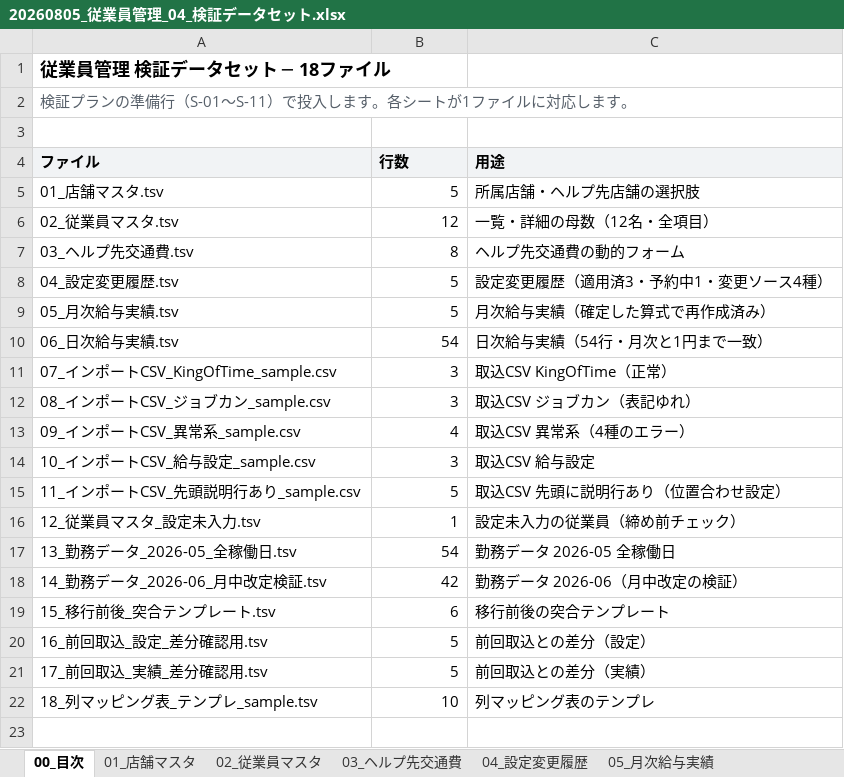
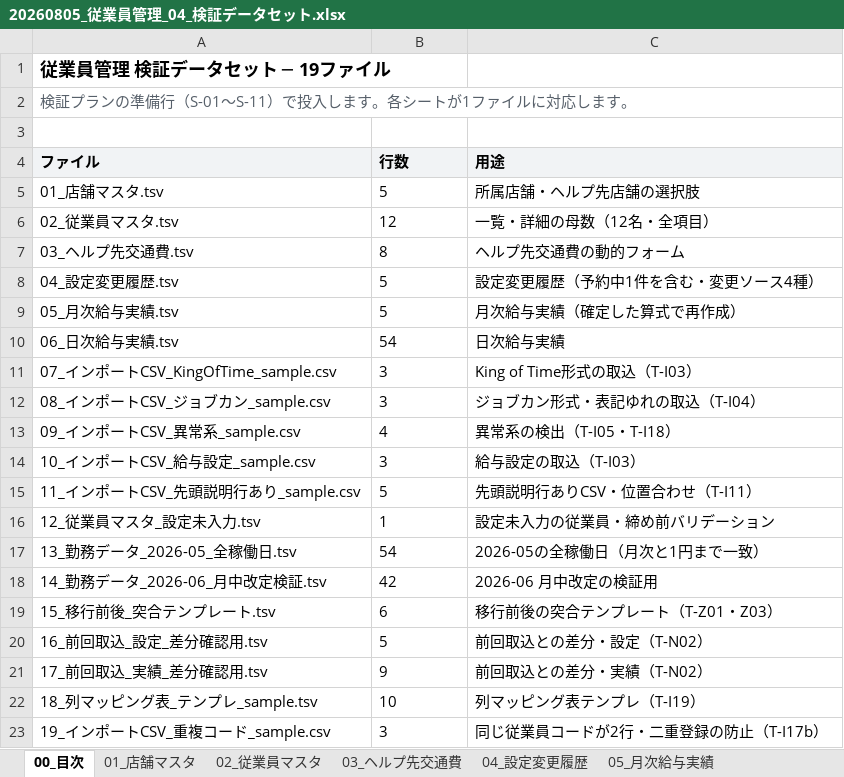
Before and after one commit to suguru789987/rakmy-employee-mgmt-spec, an Excel workbook: 20260805_従業員管理_04_検証データセット.xlsx, sheet 00_目次, drawn as a sheet; values as stored, in another font and other column widths than the file's, no borders; the diff names each change by its address in the sheet, - before the commit and + after, or states it on an @@ line.

```diff
--- a/20260805_従業員管理_04_検証データセット.xlsx (sheet 00_目次)
+++ b/20260805_従業員管理_04_検証データセット.xlsx (sheet 00_目次)
-A1 (ファイル): 従業員管理 検証データセット ─ 18ファイル
+A1 (ファイル): 従業員管理 検証データセット ─ 19ファイル
-B5:B20 alignment: right
+B5:B20 alignment: left
-C8 (用途): 設定変更履歴（適用済3・予約中1・変更ソース4種）
+C8 (用途): 設定変更履歴（予約中1件を含む・変更ソース4種）
-C9 (用途): 月次給与実績（確定した算式で再作成済み）
+C9 (用途): 月次給与実績（確定した算式で再作成）
-C10 (用途): 日次給与実績（54行・月次と1円まで一致）
+C10 (用途): 日次給与実績
-C11 (用途): 取込CSV KingOfTime（正常）
+C11 (用途): King of Time形式の取込（T-I03）
-C12 (用途): 取込CSV ジョブカン（表記ゆれ）
+C12 (用途): ジョブカン形式・表記ゆれの取込（T-I04）
-C13 (用途): 取込CSV 異常系（4種のエラー）
+C13 (用途): 異常系の検出（T-I05・T-I18）
-C14 (用途): 取込CSV 給与設定
+C14 (用途): 給与設定の取込（T-I03）
-C15 (用途): 取込CSV 先頭に説明行あり（位置合わせ設定）
+C15 (用途): 先頭説明行ありCSV・位置合わせ（T-I11）
-C16 (用途): 設定未入力の従業員（締め前チェック）
+C16 (用途): 設定未入力の従業員・締め前バリデーション
-C17 (用途): 勤務データ 2026-05 全稼働日
+C17 (用途): 2026-05の全稼働日（月次と1円まで一致）
-C18 (用途): 勤務データ 2026-06（月中改定の検証）
+C18 (用途): 2026-06 月中改定の検証用
-C19 (用途): 移行前後の突合テンプレート
+C19 (用途): 移行前後の突合テンプレート（T-Z01・Z03）
-C20 (用途): 前回取込との差分（設定）
+C20 (用途): 前回取込との差分・設定（T-N02）
-B21 (行数): 5
+B21 (行数): 9
-C21 (用途): 前回取込との差分（実績）
+C21 (用途): 前回取込との差分・実績（T-N02）
-B22 alignment: right
+B22 alignment: left
-C22 (用途): 列マッピング表のテンプレ
+C22 (用途): 列マッピング表テンプレ（T-I19）
+row 23: 19_インポートCSV_重複コード_sample.csv | 3 | 同じ従業員コードが2行・二重登録の防止（T-I17b）
```
Also changed, not shown: sheet 17_前回取込_実績_差分確認用, sheet 16_前回取込_設定_差分確認用, other sheet tabs, 20260805_従業員管理_00_定義表.xlsx, 20260805_従業員管理_02_検証プラン.xlsx, 4 other files.
